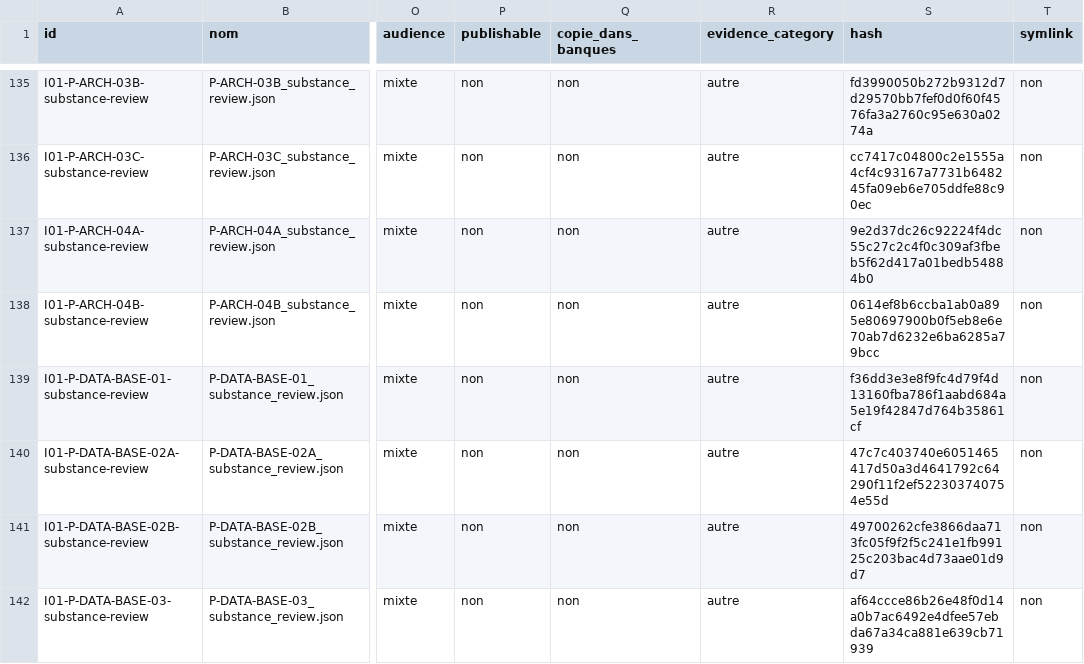
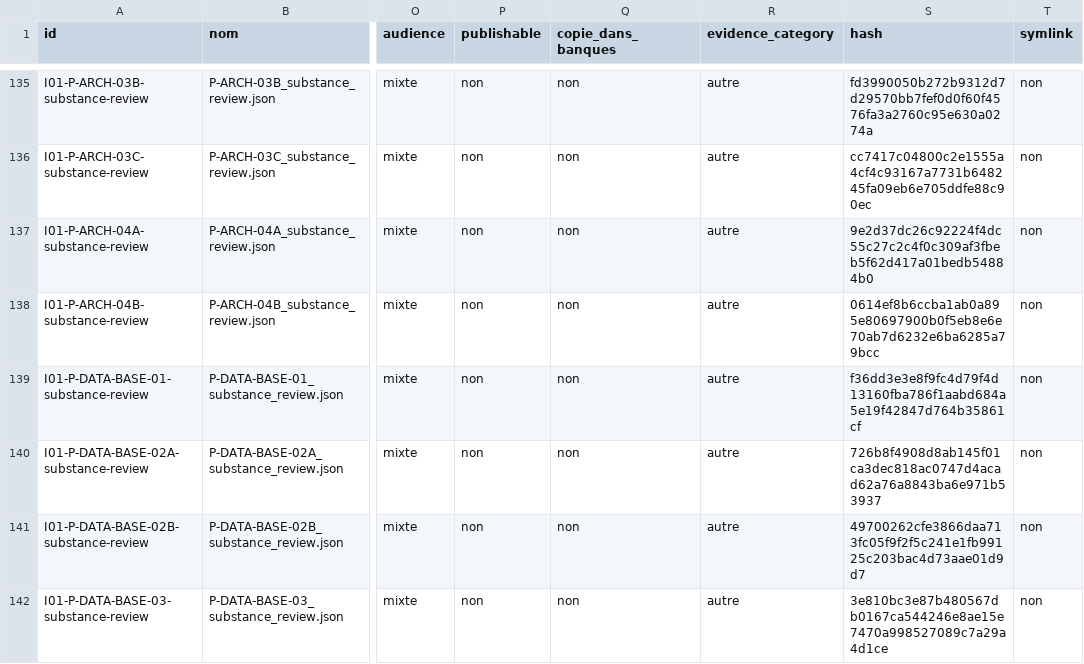
Before and after one commit to cyranoaladin/NSI, a CSV file: manifest_tooling.csv, drawn as a sheet; only a part is shown, gaps mark what is left out; the diff covers the shown part only; the diff names each change by its address in the sheet, - before the commit and + after, or states it on an @@ line.

```diff
--- a/manifest_tooling.csv
+++ b/manifest_tooling.csv
-S140 (hash): 47c7c403740e6051465417d50a3d4641792c64290f11f2ef522303740754e55d
+S140 (hash): 726b8f4908d8ab145f01ca3dec818ac0747d4acad62a76a8843ba6e971b53937
-S142 (hash): af64ccce86b26e48f0d14a0b7ac6492e4dfee57ebda67a34ca881e639cb71939
+S142 (hash): 3e810bc3e87b480567db0167ca544246e8ae15e7470a998527089c7a29a4d1ce
```
Also changed, not shown: 6 edited cells elsewhere in this file, manifest.csv, 1 other file.
